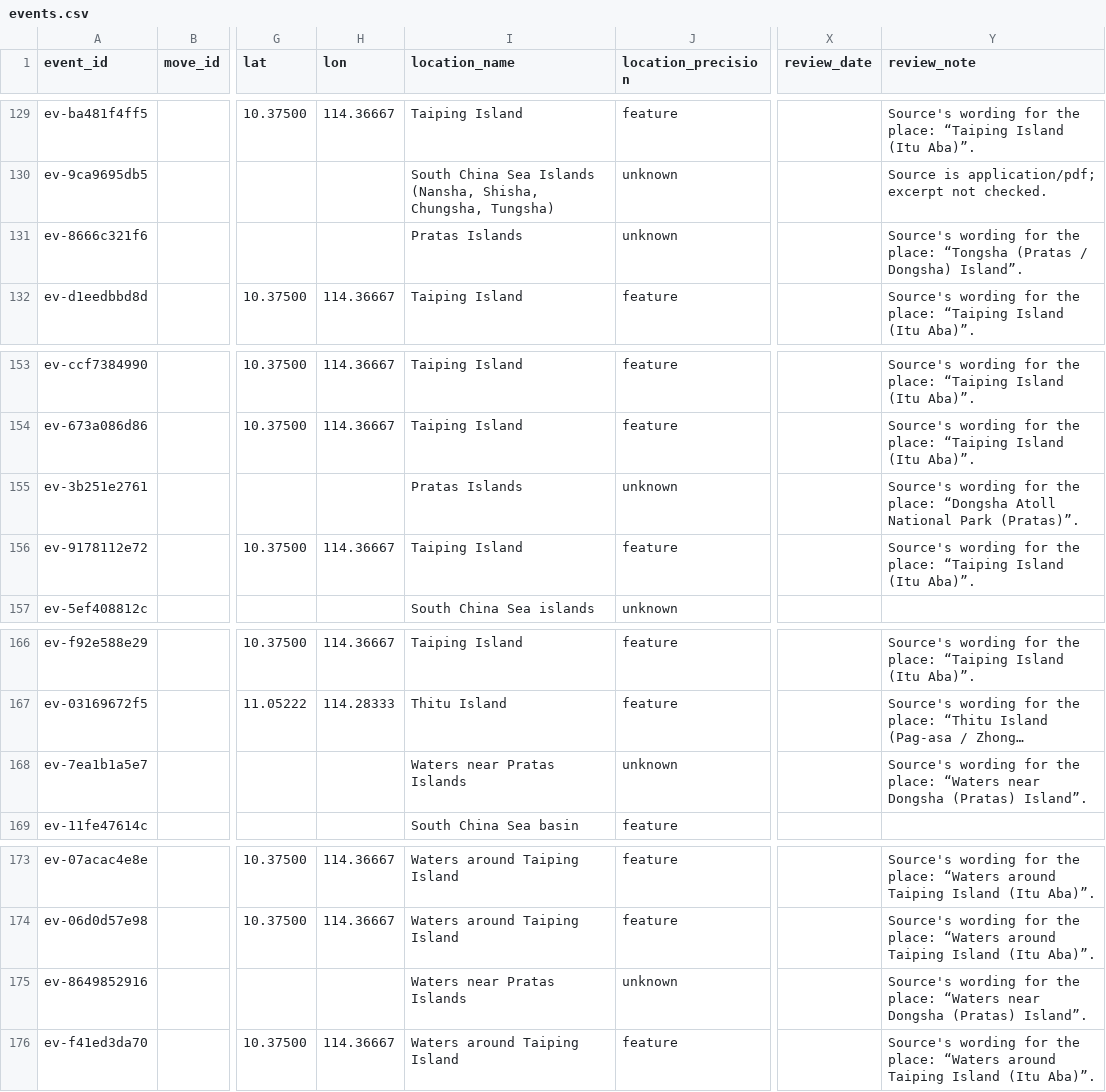
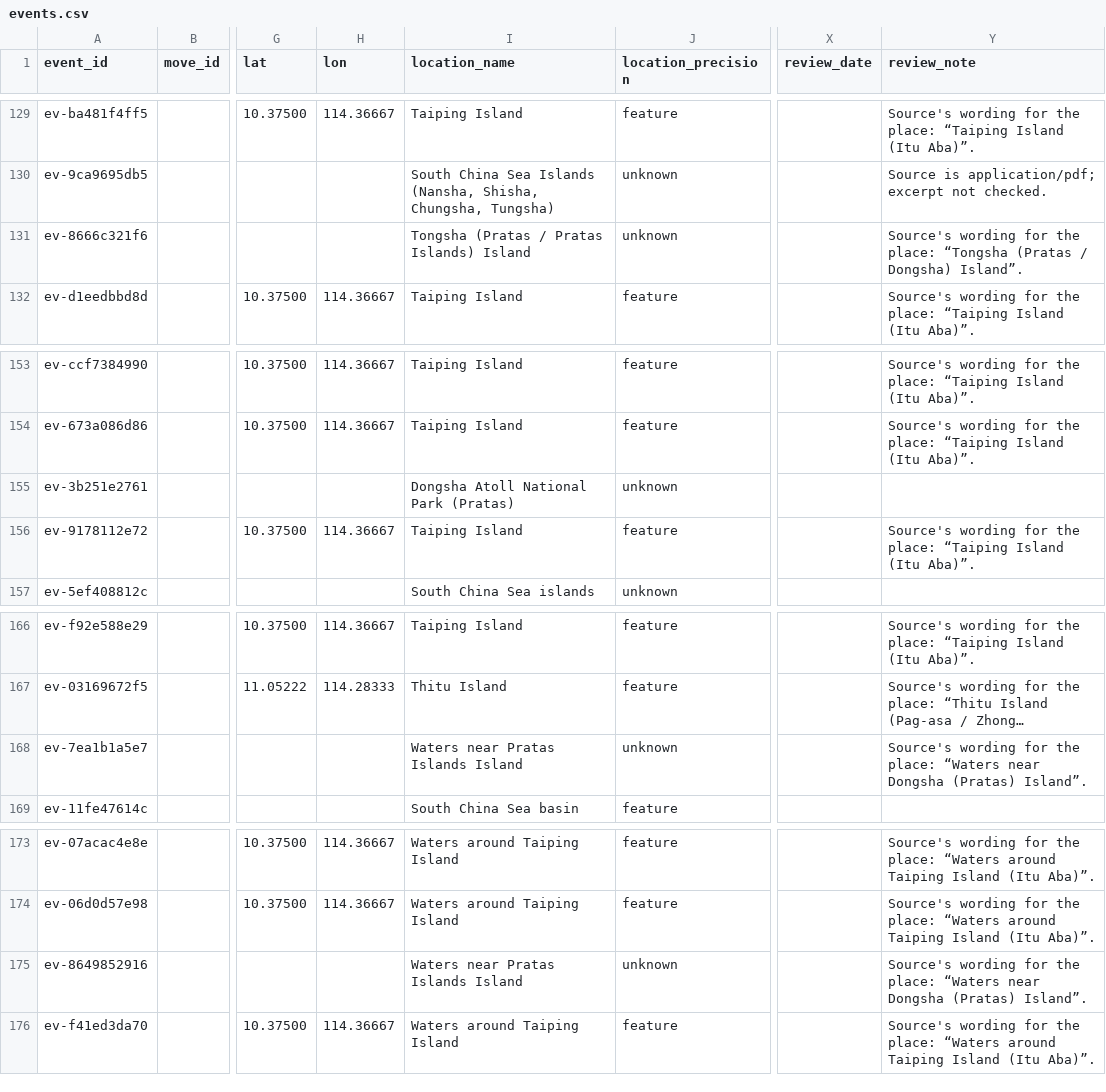
Before and after one commit to South-China-Sea-Developments/SCS-Developments-Tracker, a CSV file: data/events.csv, drawn as a sheet; only a part is shown, gaps mark what is left out; long unchanged cells end in …; the diff names each change by its address in the sheet, - before the commit and + after, or states it on an @@ line.

```diff
--- a/data/events.csv
+++ b/data/events.csv
-I131 (location_name): Pratas Islands
+I131 (location_name): Tongsha (Pratas / Pratas Islands) Island
-I155 (location_name): Pratas Islands
+I155 (location_name): Dongsha Atoll National Park (Pratas)
-Y155 (review_note): Source's wording for the place: “Dongsha Atoll National Park (Pratas)”.
+Y155 (review_note): (empty)
-I168 (location_name): Waters near Pratas Islands
+I168 (location_name): Waters near Pratas Islands Island
-I175 (location_name): Waters near Pratas Islands
+I175 (location_name): Waters near Pratas Islands Island
```
